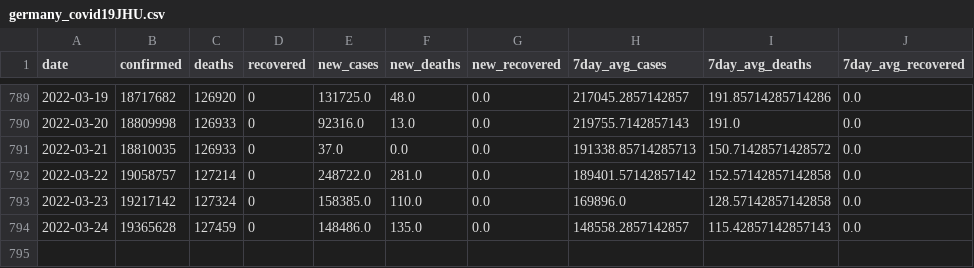
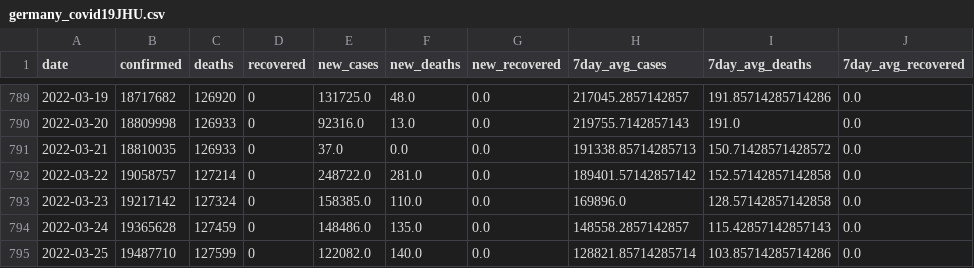
Before and after one commit to rvibek/covid19_country_data, a CSV file: data/germany_covid19JHU.csv, drawn as a sheet; only a part is shown, gaps mark what is left out.

```diff
--- a/data/germany_covid19JHU.csv
+++ b/data/germany_covid19JHU.csv
@@ -794 +794,2 @@ date,confirmed,deaths,recovered,new_cases,new_deaths,new_recovered,7day_avg_case
 2022-03-24,19365628,127459,0,148486.0,135.0,0.0,148558.2857142857,115.42857142857143,0.0
+2022-03-25,19487710,127599,0,122082.0,140.0,0.0,128821.85714285714,103.85714285714286,0.0
```
Also changed, not shown: data/denmark_covid19JHU.csv, data/india_covid19JHU.csv, 1 other file.
